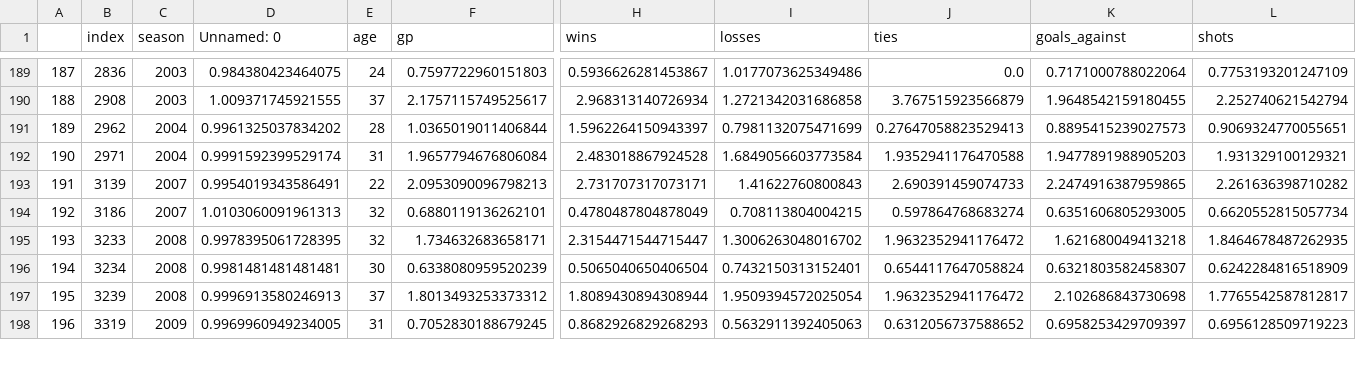
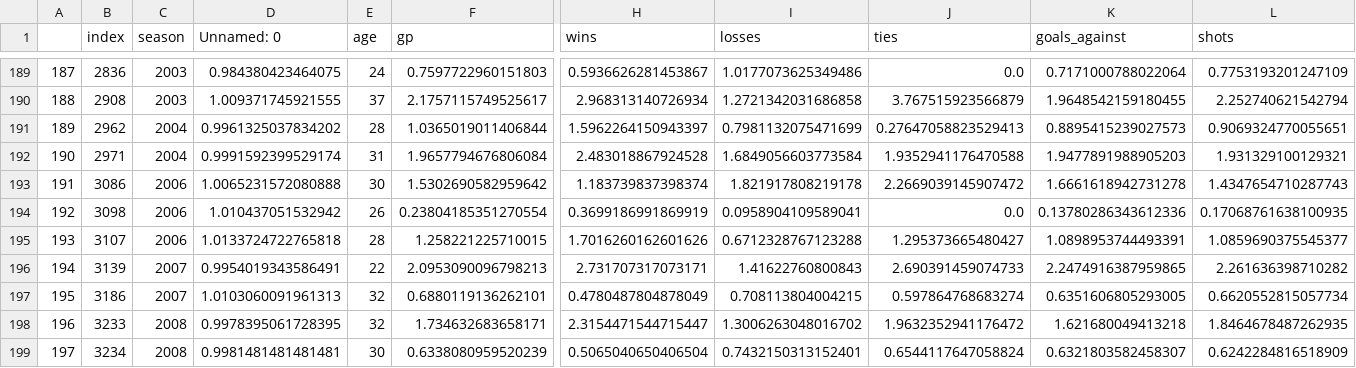
Before and after one commit to ArielJosephCohen/nhl_nba_teammate_effects, a CSV file: relative_stats_trophy/relative_goalie_hart_teams.csv, drawn as a sheet; only a part is shown, gaps mark what is left out; the shorter side is filled out with more unchanged rows; addresses are those after the commit; rows hold the shown columns only; the diff names each change by its address in the sheet, - before the commit and + after, or states it on an @@ line.

```diff
--- a/relative_stats_trophy/relative_goalie_hart_teams.csv
+++ b/relative_stats_trophy/relative_goalie_hart_teams.csv
+row 193: 191 | 3086 | 2006 | 1.0065231572080888 | 30 | 1.5302690582959642 | 1.183739837398374 | 1.821917808219178 | 2.2669039145907472 | 1.6661618942731278 | 1.4347654710287743
+row 194: 192 | 3098 | 2006 | 1.010437051532942 | 26 | 0.23804185351270554 | 0.3699186991869919 | 0.0958904109589041 | 0.0 | 0.13780286343612336 | 0.17068761638100935
+row 195: 193 | 3107 | 2006 | 1.0133724722765818 | 28 | 1.258221225710015 | 1.7016260162601626 | 0.6712328767123288 | 1.295373665480427 | 1.0898953744493391 | 1.0859690375545377
@@ column A renumbered from row 196 down @@
```
Also changed, not shown: 9 other files.
